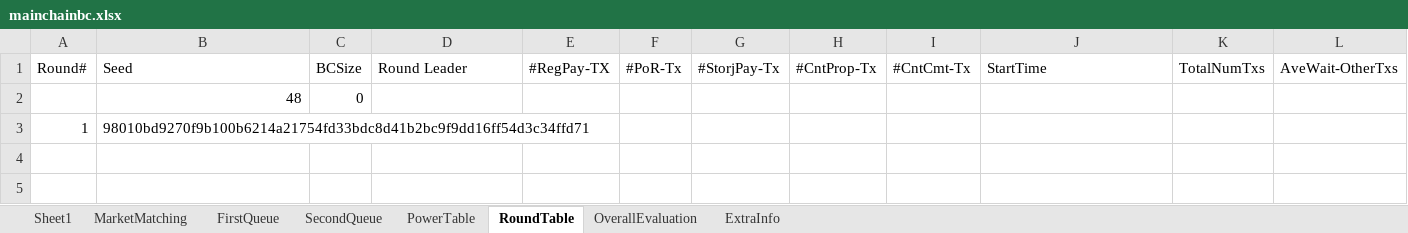
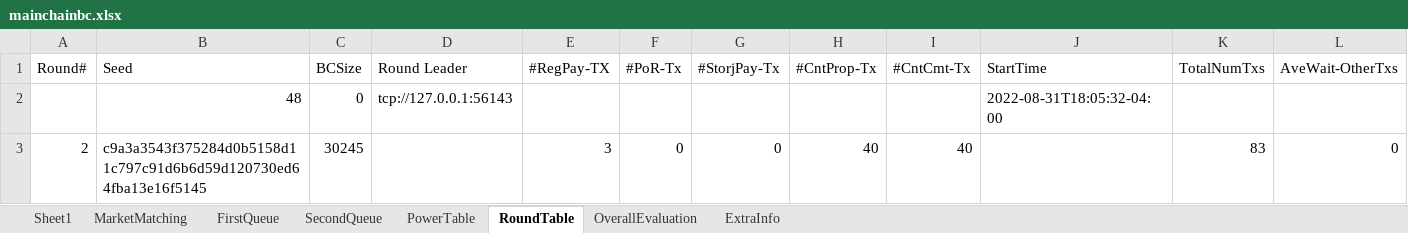
Before and after one commit to CSSL-UConn/chainboost-release, an Excel workbook: simulation/manage/simulation/mainchainbc.xlsx, sheet RoundTable, drawn as a sheet; only a part is shown; values as stored, in another font and other column widths than the file's, no borders; removed rows and columns are numbered as before the commit, all else as after; rows hold the shown columns only; the diff names each change by its address in the sheet, - before the commit and + after, or states it on an @@ line.

```diff
--- a/simulation/manage/simulation/mainchainbc.xlsx (sheet RoundTable)
+++ b/simulation/manage/simulation/mainchainbc.xlsx (sheet RoundTable)
-D2 (Round Leader): (empty)
+D2 (Round Leader): tcp://127.0.0.1:56143
-J2 (StartTime): (empty)
+J2 (StartTime): 2022-08-31T18:05:32-04:00
-row 3: 1 | 98010bd9270f9b100b6214a21754fd33bdc8d41b2bc9f9dd16ff54d3c34ffd71
+row 3: 2 | c9a3a3543f375284d0b5158d11c797c91d6b6d59d120730ed64fba13e16f5145 | 30245 |  | 3 | 0 | 0 | 40 | 40 |  | 83 | 0
```
Also changed, not shown: sheet MarketMatching, sheet PowerTable, sheet OverallEvaluation, sheet SecondQueue, simulation/manage/simulation/sidechainbc.xlsx, 3 other files.
